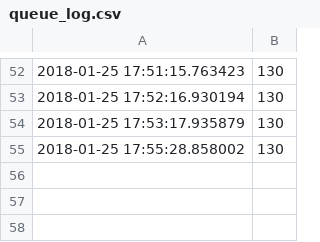
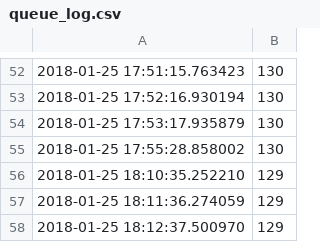
Before and after one commit to jpskycak/automation, a CSV file: queue_log.csv, drawn as a sheet; only a part is shown, gaps mark what is left out.

```diff
--- a/queue_log.csv
+++ b/queue_log.csv
@@ -55 +55,4 @@
 2018-01-25 17:55:28.858002,130
+2018-01-25 18:10:35.252210,129
+2018-01-25 18:11:36.274059,129
+2018-01-25 18:12:37.500970,129
```
Also changed, not shown: 6 other files.
